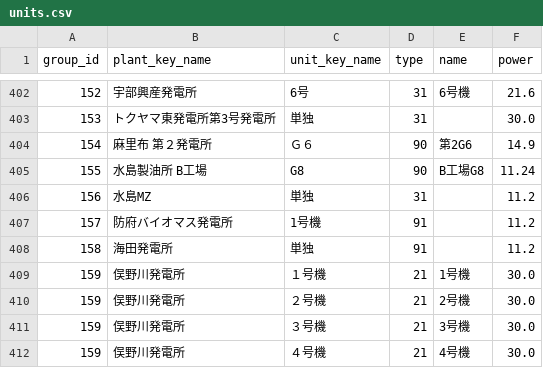
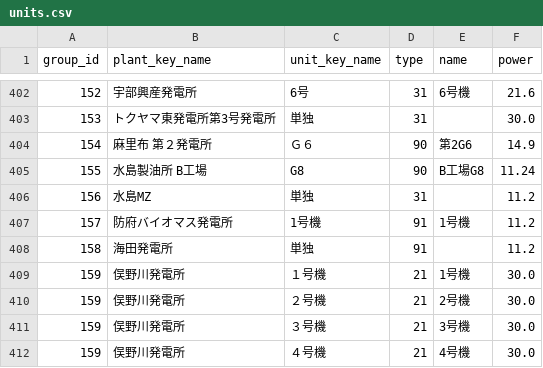
Before and after one commit to abUmat/gen-by-unit, a CSV file: plant_data/units.csv, drawn as a sheet; only a part is shown, gaps mark what is left out.

Commit message:
号機の削除のrevert

```diff
--- a/plant_data/units.csv
+++ b/plant_data/units.csv
@@ -406,3 +406,3 @@ group_id,plant_key_name,unit_key_name,type,name,power
 156,水島MZ,単独,31,,11.2
-157,防府バイオマス発電所,1号機,91,,11.2
+157,防府バイオマス発電所,1号機,91,1号機,11.2
 158,海田発電所,単独,91,,11.2
```
